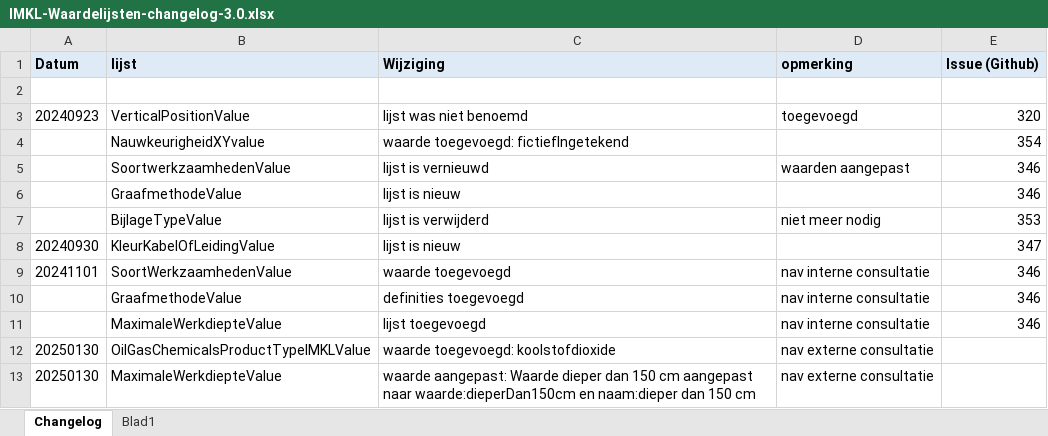
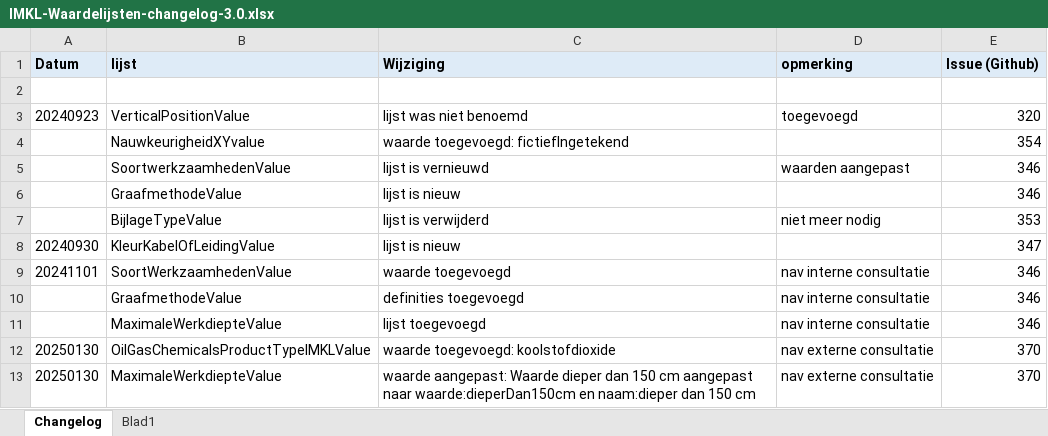
Before and after one commit to Geonovum/imkl-werkomgeving, an Excel workbook: 4-waardelijsten/IMKL-Waardelijsten-changelog-3.0.xlsx, sheet Changelog, drawn as a sheet; values as stored, in another font and other column widths than the file's, no borders; the diff names each change by its address in the sheet, - before the commit and + after, or states it on an @@ line.

```diff
--- a/4-waardelijsten/IMKL-Waardelijsten-changelog-3.0.xlsx (sheet Changelog)
+++ b/4-waardelijsten/IMKL-Waardelijsten-changelog-3.0.xlsx (sheet Changelog)
-E12:E13 (Issue (Github)): (empty)
+E12:E13 (Issue (Github)): 370
```
Also changed, not shown: 3-extraregels/IMKL-ExtraRegels-3.0.xlsx, 8 other files.
